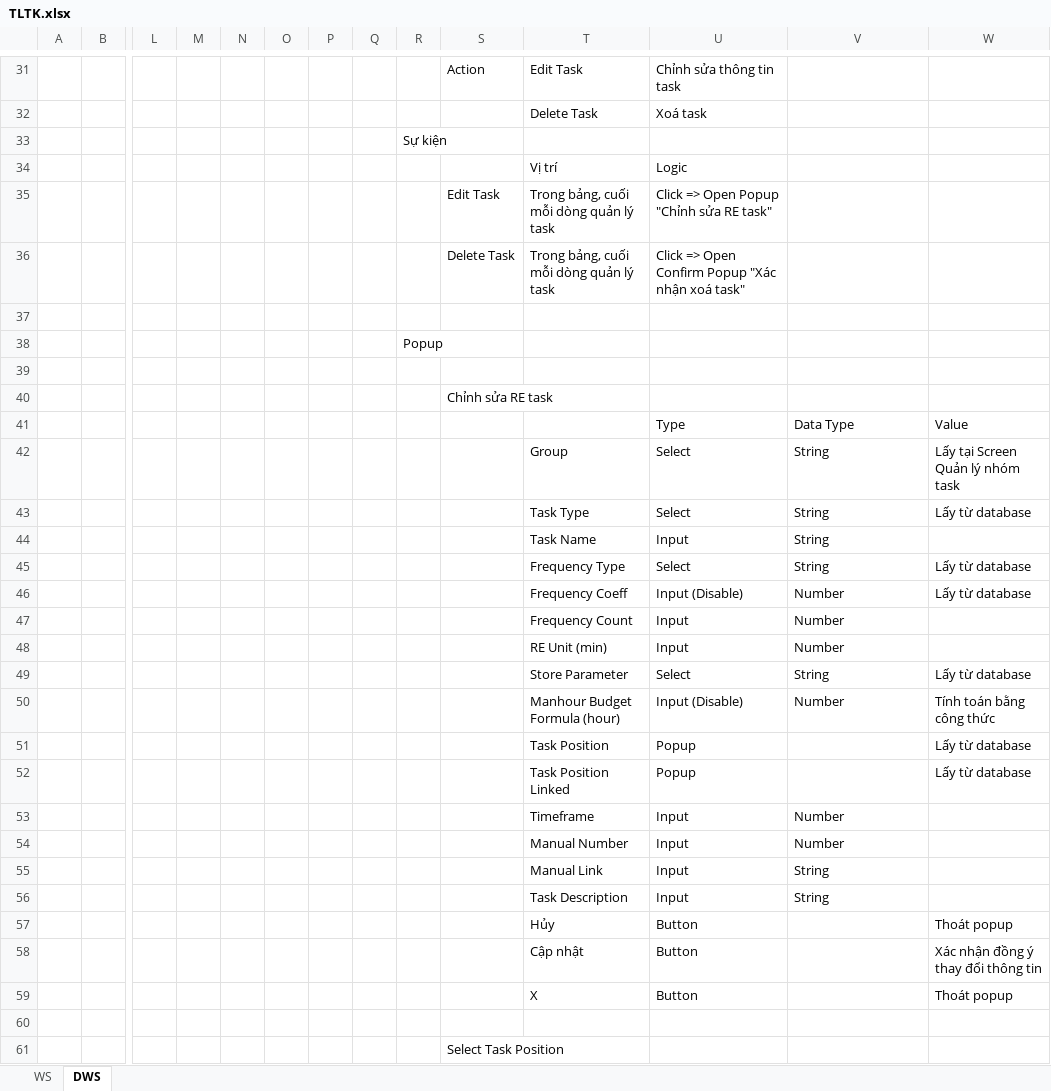
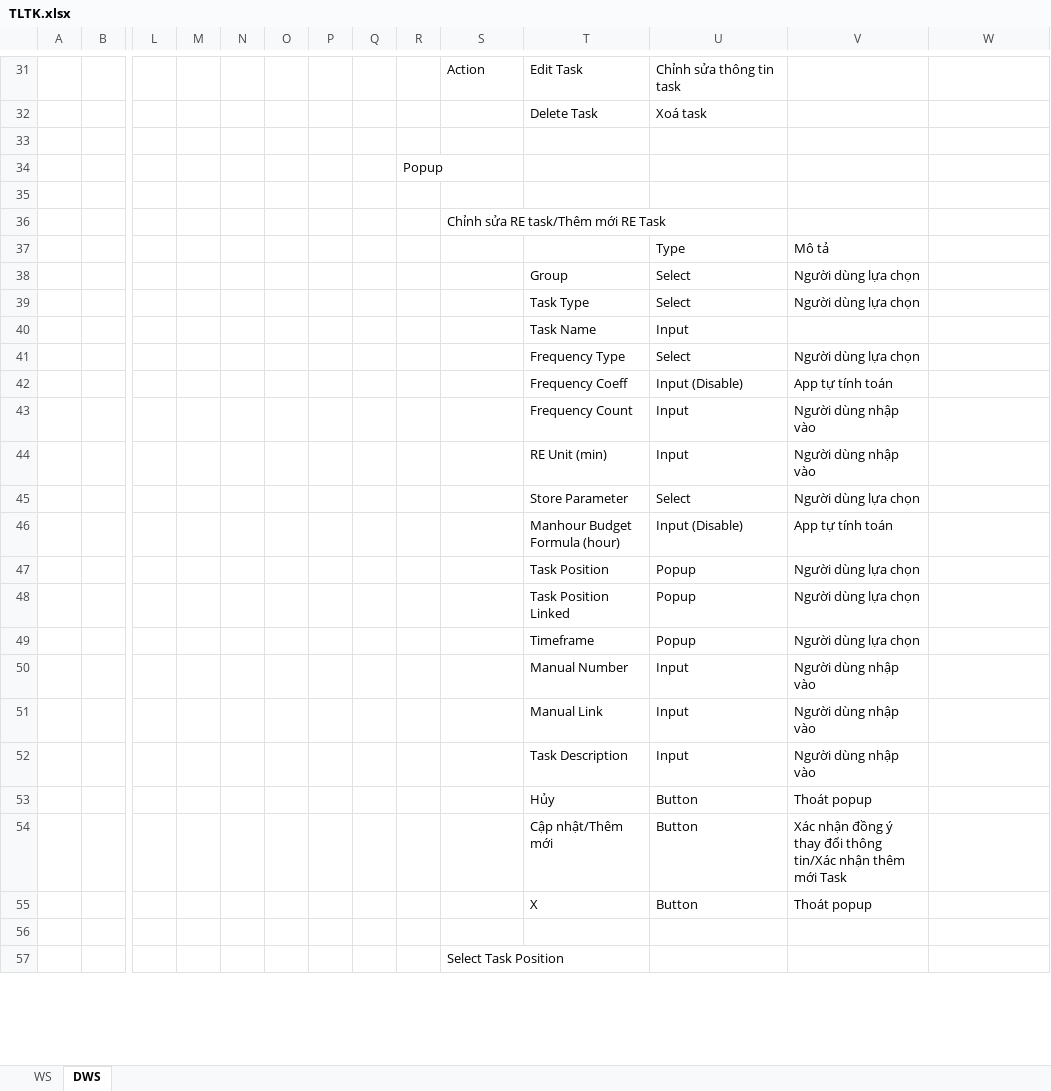
Before and after one commit to legiatuangtvt-droid/aoisora, an Excel workbook: public/TLTK/TLTK.xlsx, sheet DWS, drawn as a sheet; only a part is shown, gaps mark what is left out; values as stored, in another font and other column widths than the file's, no borders; charts and pictures not drawn; removed rows and columns are numbered as before the commit, all else as after; rows hold the shown columns only; the diff covers the shown part only; the diff names each change by its address in the sheet, - before the commit and + after, or states it on an @@ line.

Commit message:
Add Timeframe selection popup and enhance Position selection functionality

```diff
--- a/public/TLTK/TLTK.xlsx (sheet DWS)
+++ b/public/TLTK/TLTK.xlsx (sheet DWS)
-row 33:  |  |  |  |  |  |  |  | Sự kiện
-row 34:  |  |  |  |  |  |  |  |  |  | Vị trí | Logic
-row 35:  |  |  |  |  |  |  |  |  | Edit Task | Trong bảng, cuối mỗi dòng quản lý task | Click => Open Popup "Chỉnh sửa RE task"
-row 36:  |  |  |  |  |  |  |  |  | Delete Task | Trong bảng, cuối mỗi dòng quản lý task | Click => Open Confirm Popup "Xác nhận xoá task"
-S36: Chỉnh sửa RE task
+S36: Chỉnh sửa RE task/Thêm mới RE Task
-row 41:  |  |  |  |  |  |  |  |  |  |  | Type | Data Type | Value
+row 37:  |  |  |  |  |  |  |  |  |  |  | Type | Mô tả
-V38:V39: String
+V38:V39: Người dùng lựa chọn
-W38: Lấy tại Screen Quản lý nhóm task
+W38: (empty)
-W39: Lấy từ database
+W39: (empty)
-V40: String
+V40: (empty)
-V41: String
+V41: Người dùng lựa chọn
-W41:W42: Lấy từ database
+W41:W42: (empty)
-V42: Number
+V42: App tự tính toán
-V43:V44: Number
+V43:V44: Người dùng nhập vào
-V45: String
+V45: Người dùng lựa chọn
-W45: Lấy từ database
+W45: (empty)
-V46: Number
+V46: App tự tính toán
-W46: Tính toán bằng công thức
+W46: (empty)
-V47:V48: (empty)
+V47:V48: Người dùng lựa chọn
-W47:W48: Lấy từ database
+W47:W48: (empty)
-row 53:  |  |  |  |  |  |  |  |  |  | Timeframe | Input | Number
+row 49:  |  |  |  |  |  |  |  |  |  | Timeframe | Popup | Người dùng lựa chọn
-V50: Number
+V50: Người dùng nhập vào
-V51:V52: String
+V51:V52: Người dùng nhập vào
-V53: (empty)
+V53: Thoát popup
-W53: Thoát popup
+W53: (empty)
-row 58:  |  |  |  |  |  |  |  |  |  | Cập nhật | Button |  | Xác nhận đồng ý thay đổi thông tin
-row 59:  |  |  |  |  |  |  |  |  |  | X | Button |  | Thoát popup
+row 54:  |  |  |  |  |  |  |  |  |  | Cập nhật/Thêm mới | Button | Xác nhận đồng ý thay đổi thông tin/Xác nhận thêm mới Task
+row 55:  |  |  |  |  |  |  |  |  |  | X | Button | Thoát popup
```
Also changed, not shown: 12 added rows, 6 removed rows, 4 moved rows and 1 edited cell elsewhere in this sheet, charts or pictures, 3 other files.
